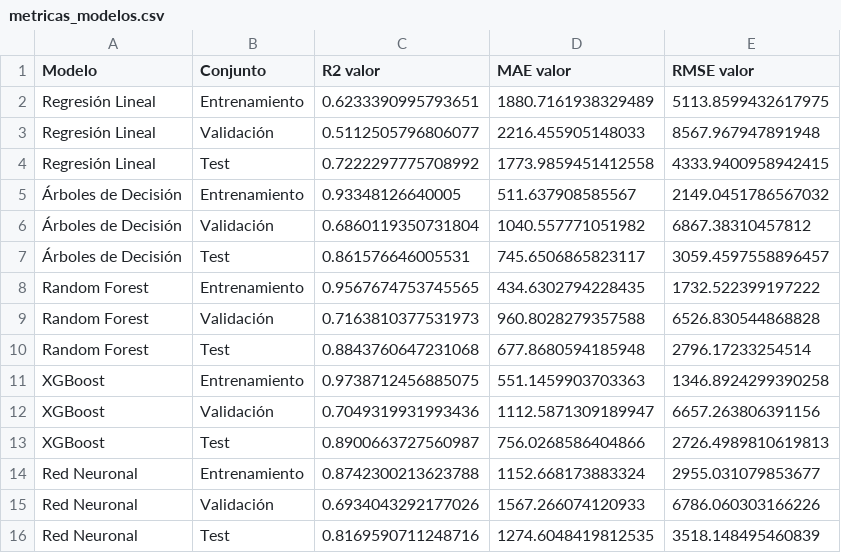
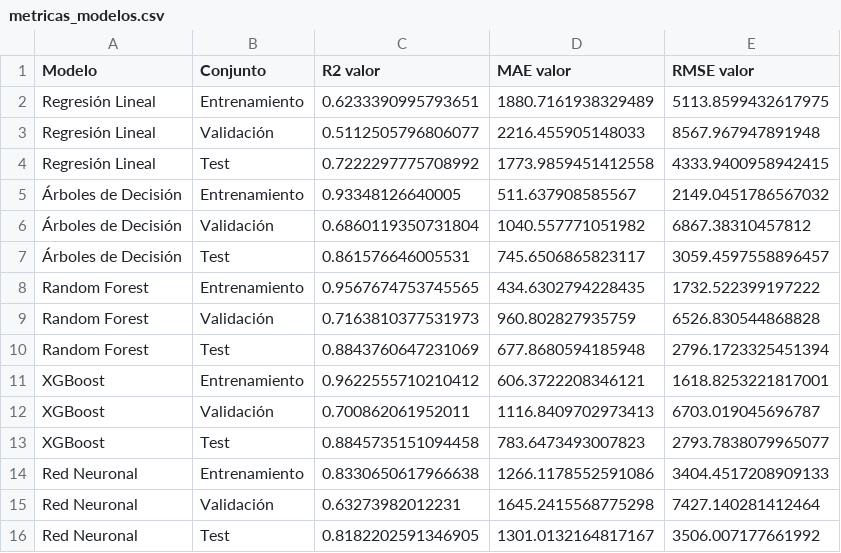
Before and after one commit to joseespinoza128/tfm_avdm_unir, a CSV file: metricas_modelos.csv, drawn as a sheet.

```diff
--- a/metricas_modelos.csv
+++ b/metricas_modelos.csv
@@ -8,9 +8,9 @@ Regresión Lineal,Test,0.7222297775708992,1773.9859451412558,4333.9400958942415
 Random Forest,Entrenamiento,0.9567674753745565,434.6302794228435,1732.522399197222
-Random Forest,Validación,0.7163810377531973,960.8028279357588,6526.830544868828
-Random Forest,Test,0.8843760647231068,677.8680594185948,2796.17233254514
-XGBoost,Entrenamiento,0.9738712456885075,551.1459903703363,1346.8924299390258
-XGBoost,Validación,0.7049319931993436,1112.5871309189947,6657.263806391156
-XGBoost,Test,0.8900663727560987,756.0268586404866,2726.4989810619813
-Red Neuronal,Entrenamiento,0.8742300213623788,1152.668173883324,2955.031079853677
-Red Neuronal,Validación,0.6934043292177026,1567.266074120933,6786.060303166226
-Red Neuronal,Test,0.8169590711248716,1274.6048419812535,3518.148495460839
+Random Forest,Validación,0.7163810377531973,960.802827935759,6526.830544868828
+Random Forest,Test,0.8843760647231069,677.8680594185948,2796.1723325451394
+XGBoost,Entrenamiento,0.9622555710210412,606.3722208346121,1618.8253221817001
+XGBoost,Validación,0.700862061952011,1116.8409702973413,6703.019045696787
+XGBoost,Test,0.8845735151094458,783.6473493007823,2793.7838079965077
+Red Neuronal,Entrenamiento,0.8330650617966638,1266.1178552591086,3404.4517208909133
+Red Neuronal,Validación,0.63273982012231,1645.2415568775298,7427.140281412464
+Red Neuronal,Test,0.8182202591346905,1301.0132164817167,3506.007177661992
```
Also changed, not shown: 3 other files.
